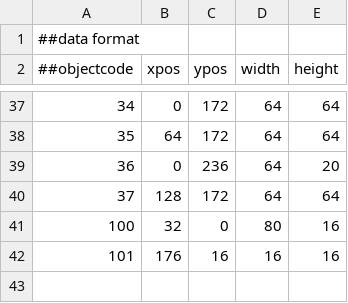
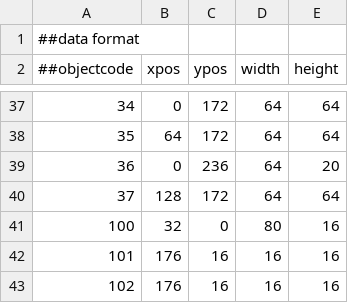
Before and after one commit to munggumy/Progemon, a CSV file: Progemon/load/img/world/imageposition.csv, drawn as a sheet; only a part is shown, gaps mark what is left out; the diff names each change by its address in the sheet, - before the commit and + after, or states it on an @@ line.

```diff
--- a/Progemon/load/img/world/imageposition.csv
+++ b/Progemon/load/img/world/imageposition.csv
+row 43: 102 | 176 | 16 | 16 | 16
```
Also changed, not shown: Progemon/load/worldmap/littleroot/littleroot_object.csv, Progemon/load/worldmap/littleroot_house1/littleroot_house1_map.csv, 29 other files.
